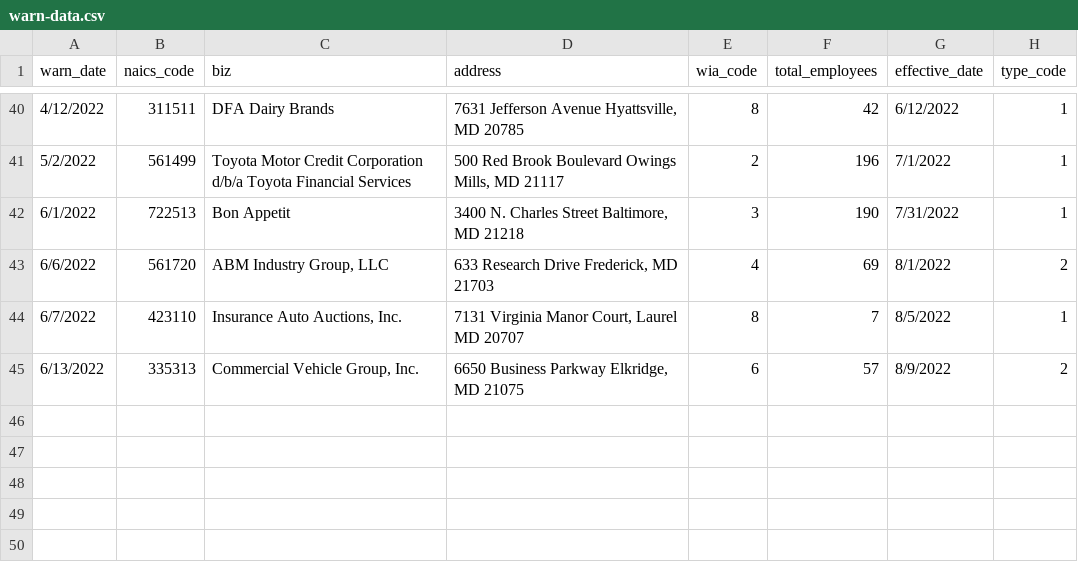
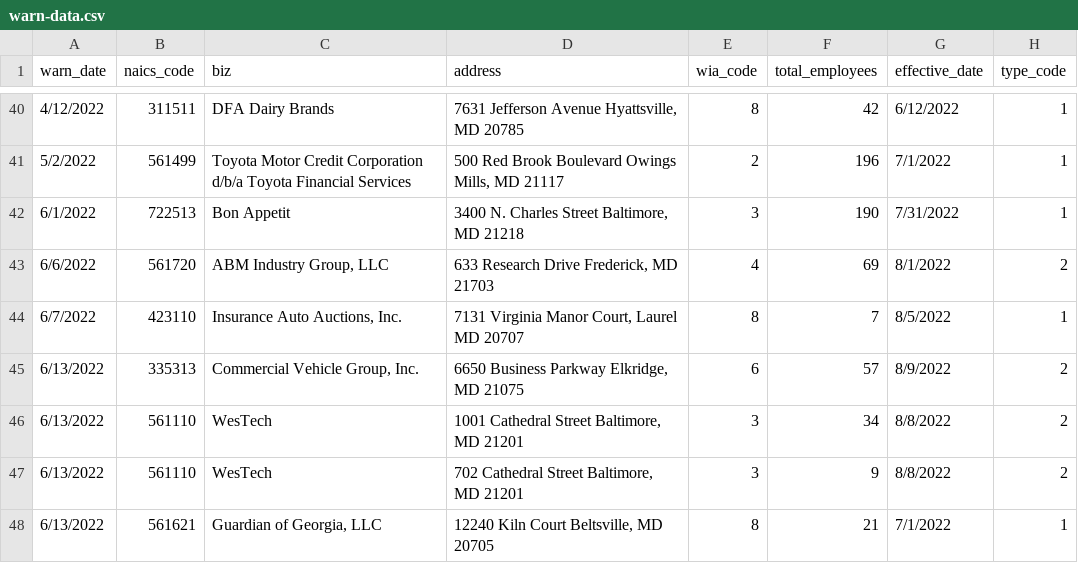
Before and after one commit to ecfite/my-first-github-scraper, a CSV file: warn-data.csv, drawn as a sheet; only a part is shown, gaps mark what is left out; the diff names each change by its address in the sheet, - before the commit and + after, or states it on an @@ line.

```diff
--- a/warn-data.csv
+++ b/warn-data.csv
+row 46: 6/13/2022 | 561110 | WesTech | 1001 Cathedral Street Baltimore, MD 21201 | 3 | 34 | 8/8/2022 | 2
+row 47: 6/13/2022 | 561110 | WesTech | 702 Cathedral Street Baltimore, MD 21201 | 3 | 9 | 8/8/2022 | 2
+row 48: 6/13/2022 | 561621 | Guardian of Georgia, LLC | 12240 Kiln Court Beltsville, MD 20705 | 8 | 21 | 7/1/2022 | 1
```
